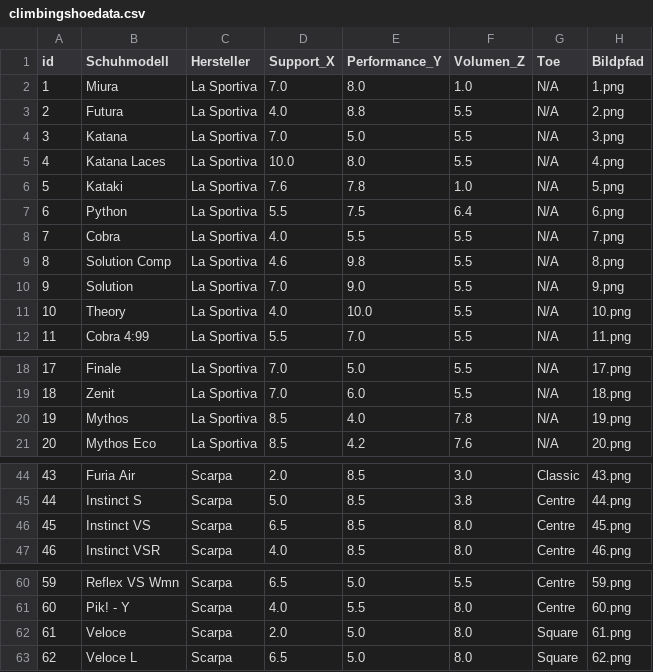
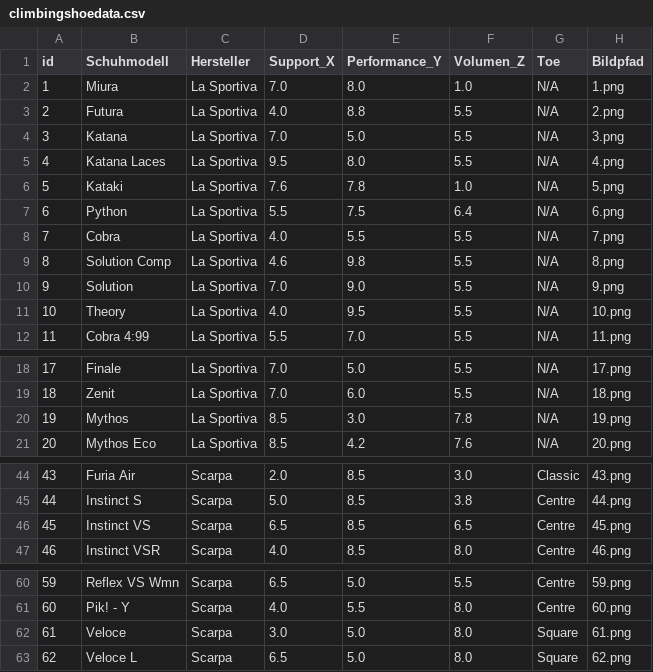
Before and after one commit to rubirockt/climbingshoeselector, a CSV file: data/climbingshoedata.csv, drawn as a sheet; only a part is shown, gaps mark what is left out; the diff covers the shown part only.

Commit message:
Adjust performance values for climbing shoes
Updated performance metrics for several climbing shoes.

```diff
--- a/data/climbingshoedata.csv
+++ b/data/climbingshoedata.csv
@@ -4,3 +4,3 @@ id,Schuhmodell,Hersteller,Support_X,Performance_Y,Volumen_Z,Toe,Bildpfad
 3,Katana,La Sportiva,7.0,5.0,5.5,N/A,3.png
-4,Katana Laces,La Sportiva,10.0,8.0,5.5,N/A,4.png
+4,Katana Laces,La Sportiva,9.5,8.0,5.5,N/A,4.png
 5,Kataki,La Sportiva,7.6,7.8,1.0,N/A,5.png
@@ -10,3 +10,3 @@ id,Schuhmodell,Hersteller,Support_X,Performance_Y,Volumen_Z,Toe,Bildpfad
 9,Solution,La Sportiva,7.0,9.0,5.5,N/A,9.png
-10,Theory,La Sportiva,4.0,10.0,5.5,N/A,10.png
+10,Theory,La Sportiva,4.0,9.5,5.5,N/A,10.png
 11,Cobra 4:99,La Sportiva,5.5,7.0,5.5,N/A,11.png
@@ -19,3 +19,3 @@ id,Schuhmodell,Hersteller,Support_X,Performance_Y,Volumen_Z,Toe,Bildpfad
 18,Zenit,La Sportiva,7.0,6.0,5.5,N/A,18.png
-19,Mythos,La Sportiva,8.5,4.0,7.8,N/A,19.png
+19,Mythos,La Sportiva,8.5,3.0,7.8,N/A,19.png
 20,Mythos Eco,La Sportiva,8.5,4.2,7.6,N/A,20.png
@@ -45,3 +45,3 @@ id,Schuhmodell,Hersteller,Support_X,Performance_Y,Volumen_Z,Toe,Bildpfad
 44,Instinct S,Scarpa,5.0,8.5,3.8,Centre,44.png
-45,Instinct VS,Scarpa,6.5,8.5,8.0,Centre,45.png
+45,Instinct VS,Scarpa,6.5,8.5,6.5,Centre,45.png
 46,Instinct VSR,Scarpa,4.0,8.5,8.0,Centre,46.png
@@ -61,3 +61,3 @@ id,Schuhmodell,Hersteller,Support_X,Performance_Y,Volumen_Z,Toe,Bildpfad
 60,Pik! - Y,Scarpa,4.0,5.5,8.0,Centre,60.png
-61,Veloce,Scarpa,2.0,5.0,8.0,Square,61.png
+61,Veloce,Scarpa,3.0,5.0,8.0,Square,61.png
 62,Veloce L,Scarpa,6.5,5.0,8.0,Square,62.png
```
Also changed, not shown: 1 edited cell elsewhere in this file.
